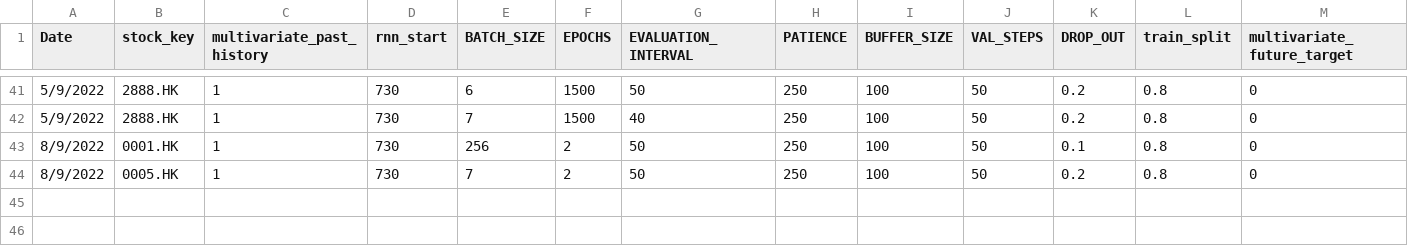
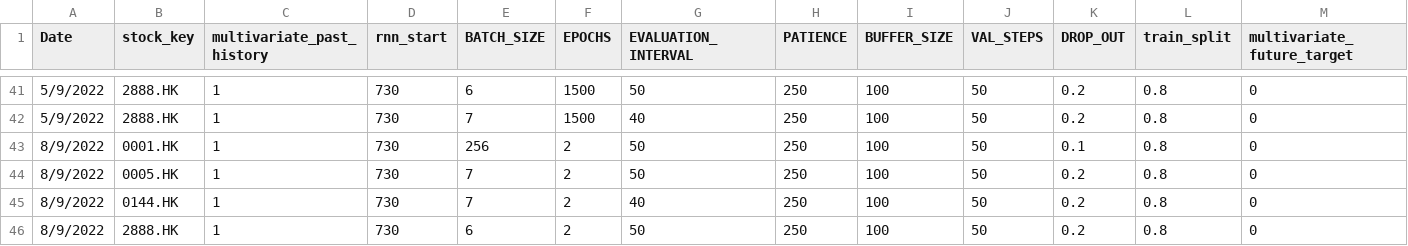
Before and after one commit to laps-odoo/test, a CSV file: evaluate_quick.csv, drawn as a sheet; only a part is shown, gaps mark what is left out; rows hold the shown columns only; the diff names each change by its address in the sheet, - before the commit and + after, or states it on an @@ line.

Commit message:
evaluate update 20220909

```diff
--- a/evaluate_quick.csv
+++ b/evaluate_quick.csv
+row 45: 8/9/2022 | 0144.HK | 1 | 730 | 7 | 2 | 40 | 250 | 100 | 50 | 0.2 | 0.8 | 0
+row 46: 8/9/2022 | 2888.HK | 1 | 730 | 6 | 2 | 50 | 250 | 100 | 50 | 0.2 | 0.8 | 0
```
